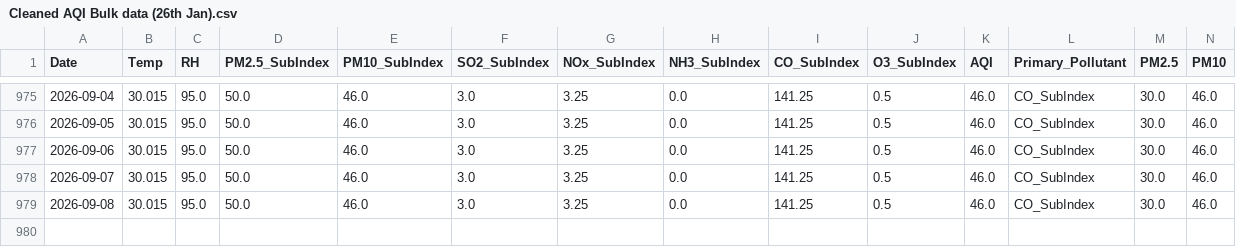
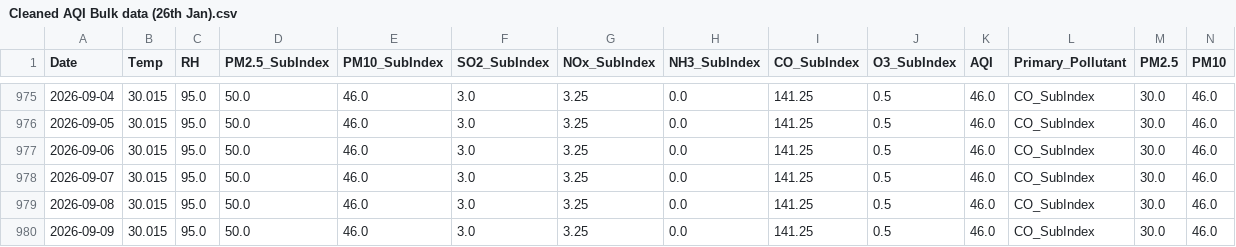
Before and after one commit to pavan3767/Project-AQI, a CSV file: Cleaned AQI Bulk data (26th Jan).csv, drawn as a sheet; only a part is shown, gaps mark what is left out; rows hold the shown columns only; the diff names each change by its address in the sheet, - before the commit and + after, or states it on an @@ line.

```diff
--- a/Cleaned AQI Bulk data (26th Jan).csv
+++ b/Cleaned AQI Bulk data (26th Jan).csv
+row 980: 2026-09-09 | 30.015 | 95.0 | 50.0 | 46.0 | 3.0 | 3.25 | 0.0 | 141.25 | 0.5 | 46.0 | CO_SubIndex | 30.0 | 46.0
```
Also changed, not shown: drift_log.csv, forecast_history.csv, 2 other files.
